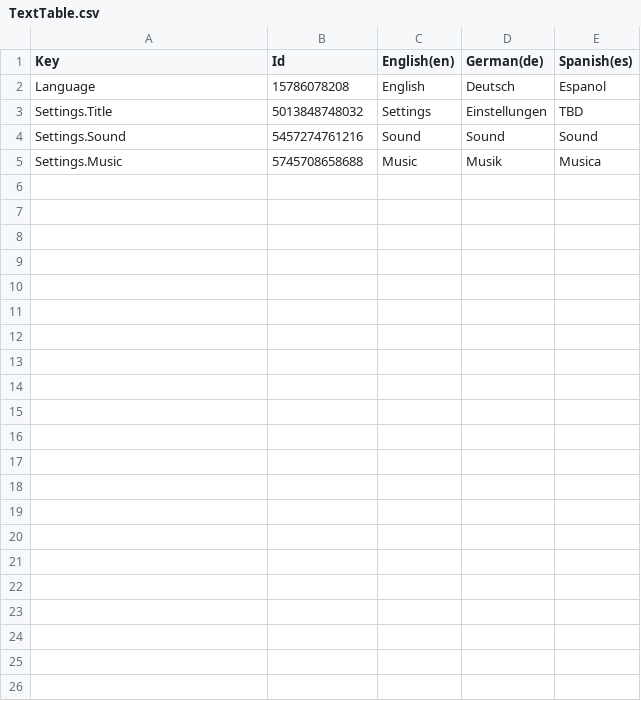
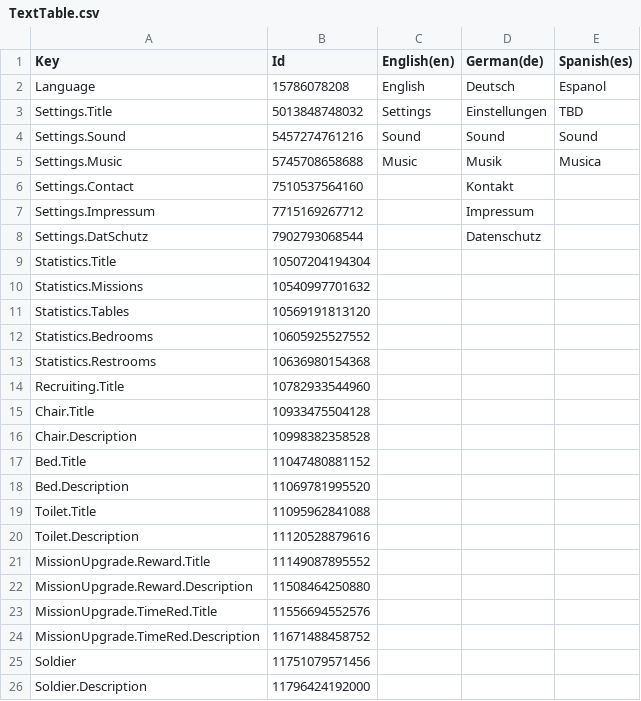
Before and after one commit to ZhRaL/MilitaryIdleGame, a CSV file: Assets/Locale/Export/TextTable.csv, drawn as a sheet.

```diff
--- a/Assets/Locale/Export/TextTable.csv
+++ b/Assets/Locale/Export/TextTable.csv
@@ -5 +5,22 @@
 "Settings.Music",5745708658688,"Music","Musik","Musica"
+"Settings.Contact",7510537564160,,"Kontakt",
+"Settings.Impressum",7715169267712,,"Impressum",
+"Settings.DatSchutz",7902793068544,,"Datenschutz",
+"Statistics.Title",10507204194304,,,
+"Statistics.Missions",10540997701632,,,
+"Statistics.Tables",10569191813120,,,
+"Statistics.Bedrooms",10605925527552,,,
+"Statistics.Restrooms",10636980154368,,,
+"Recruiting.Title",10782933544960,,,
+"Chair.Title",10933475504128,,,
+"Chair.Description",10998382358528,,,
+"Bed.Title",11047480881152,,,
+"Bed.Description",11069781995520,,,
+"Toilet.Title",11095962841088,,,
+"Toilet.Description",11120528879616,,,
+"MissionUpgrade.Reward.Title",11149087895552,,,
+"MissionUpgrade.Reward.Description",11508464250880,,,
+"MissionUpgrade.TimeRed.Title",11556694552576,,,
+"MissionUpgrade.TimeRed.Description",11671488458752,,,
+"Soldier",11751079571456,,,
+"Soldier.Description",11796424192000,,,
```
Also changed, not shown: 6 other files.
